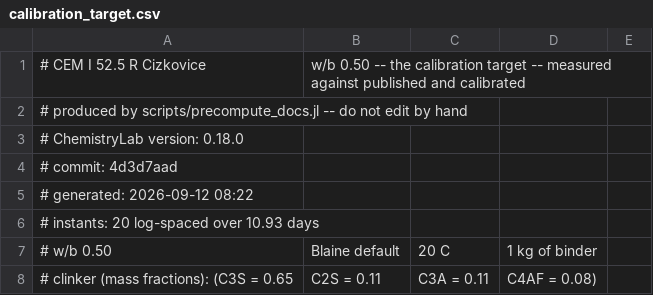
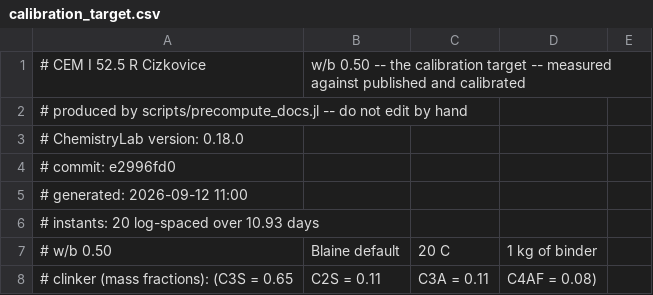
Before and after one commit to MicroPoroChemoMechanics/ChemistryLab.jl, a CSV file: docs/src/assets/precomputed/calibration_target.csv, drawn as a sheet; only a part is shown.

```diff
--- a/docs/src/assets/precomputed/calibration_target.csv
+++ b/docs/src/assets/precomputed/calibration_target.csv
@@ -3,4 +3,4 @@
 # ChemistryLab version: 0.18.0
-# commit: 4d3d7aad
-# generated: 2026-09-12 08:22
+# commit: e2996fd0
+# generated: 2026-09-12 11:00
 # instants: 20 log-spaced over 10.93 days
```
Also changed, not shown: docs/src/assets/precomputed/calibration_holdout.csv, docs/src/assets/precomputed/calibration_sensitivity.csv, 35 other files.
